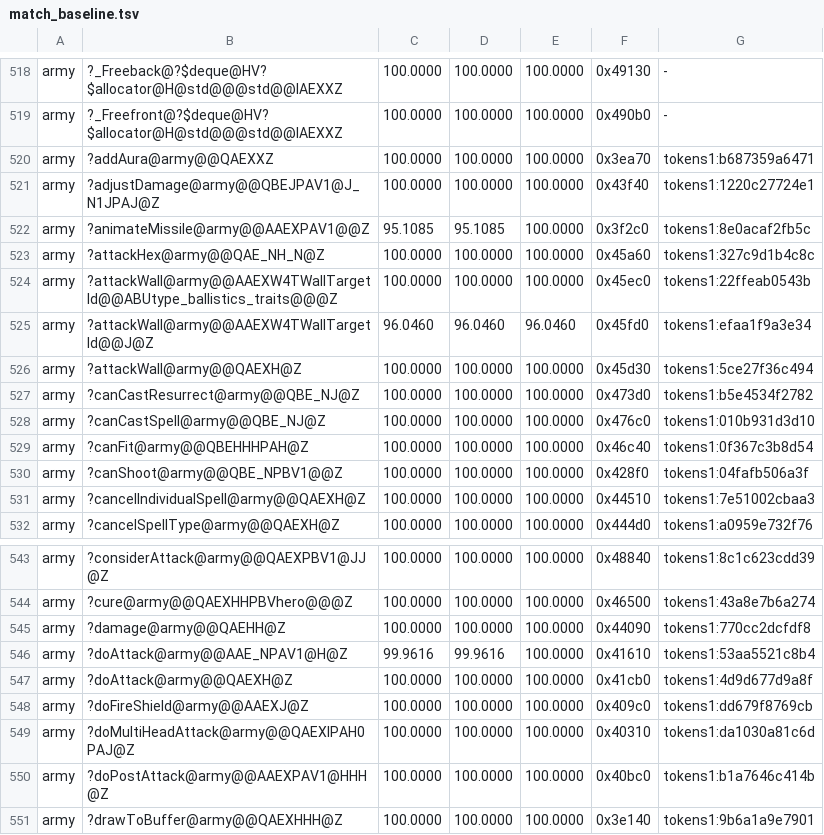
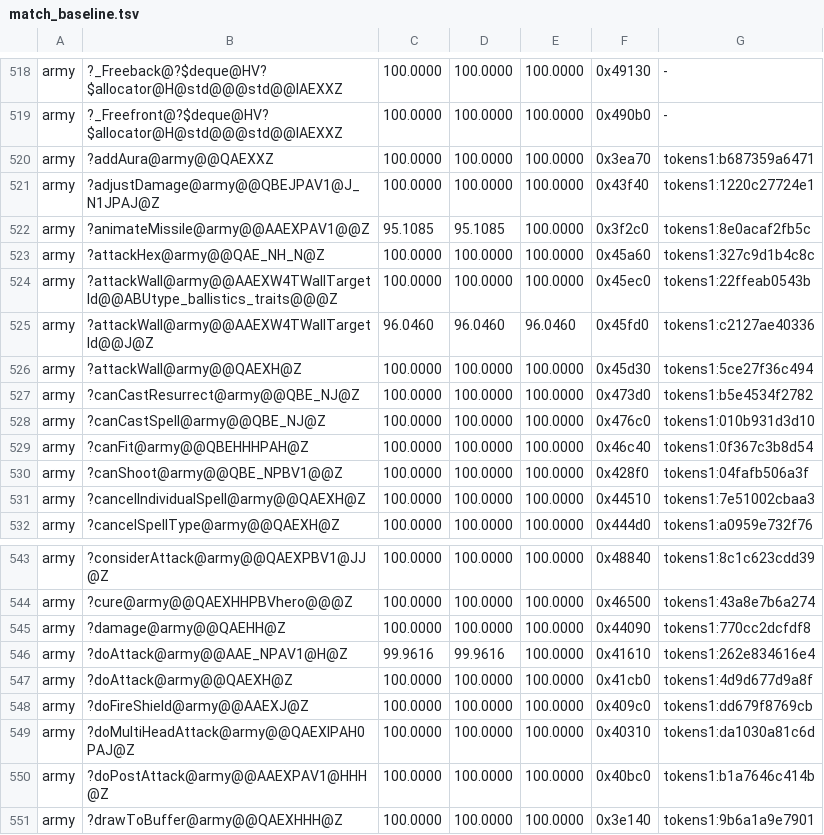
Before and after one commit to sushi-shi/homm3-decomp, a TSV file: config/match_baseline.tsv, drawn as a sheet; only a part is shown, gaps mark what is left out.

```diff
--- a/config/match_baseline.tsv
+++ b/config/match_baseline.tsv
@@ -524,3 +524,3 @@ army	?attackHex@army@@QAE_NH_N@Z	100.0000	100.0000	100.0000	0x45a60	tokens1:327c
 army	?attackWall@army@@AAEXW4TWallTargetId@@ABUtype_ballistics_traits@@@Z	100.0000	100.0000	100.0000	0x45ec0	tokens1:22ffeab0543b
-army	?attackWall@army@@AAEXW4TWallTargetId@@J@Z	96.0460	96.0460	96.0460	0x45fd0	tokens1:efaa1f9a3e34
+army	?attackWall@army@@AAEXW4TWallTargetId@@J@Z	96.0460	96.0460	96.0460	0x45fd0	tokens1:c2127ae40336
 army	?attackWall@army@@QAEXH@Z	100.0000	100.0000	100.0000	0x45d30	tokens1:5ce27f36c494
@@ -545,3 +545,3 @@ army	?cure@army@@QAEXHHPBVhero@@@Z	100.0000	100.0000	100.0000	0x46500	tokens1:43
 army	?damage@army@@QAEHH@Z	100.0000	100.0000	100.0000	0x44090	tokens1:770cc2dcfdf8
-army	?doAttack@army@@AAE_NPAV1@H@Z	99.9616	99.9616	100.0000	0x41610	tokens1:53aa5521c8b4
+army	?doAttack@army@@AAE_NPAV1@H@Z	99.9616	99.9616	100.0000	0x41610	tokens1:262e834616e4
 army	?doAttack@army@@QAEXH@Z	100.0000	100.0000	100.0000	0x41cb0	tokens1:4d9d677d9a8f
```
Also changed, not shown: 1 other file.
